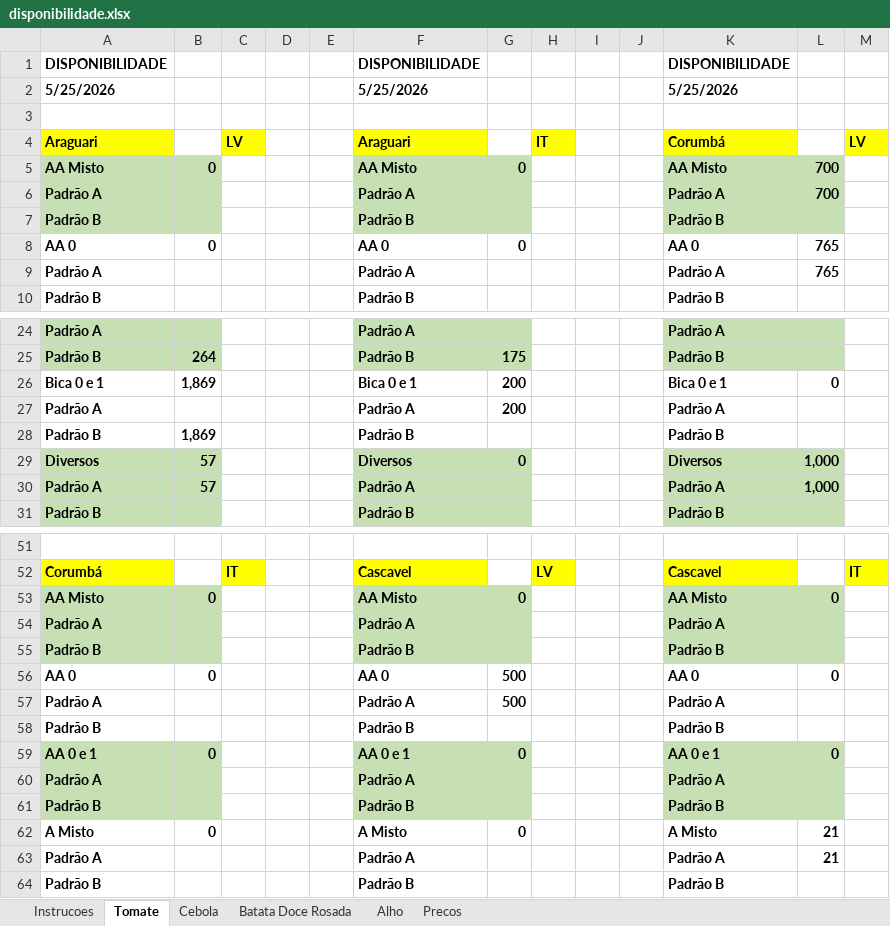
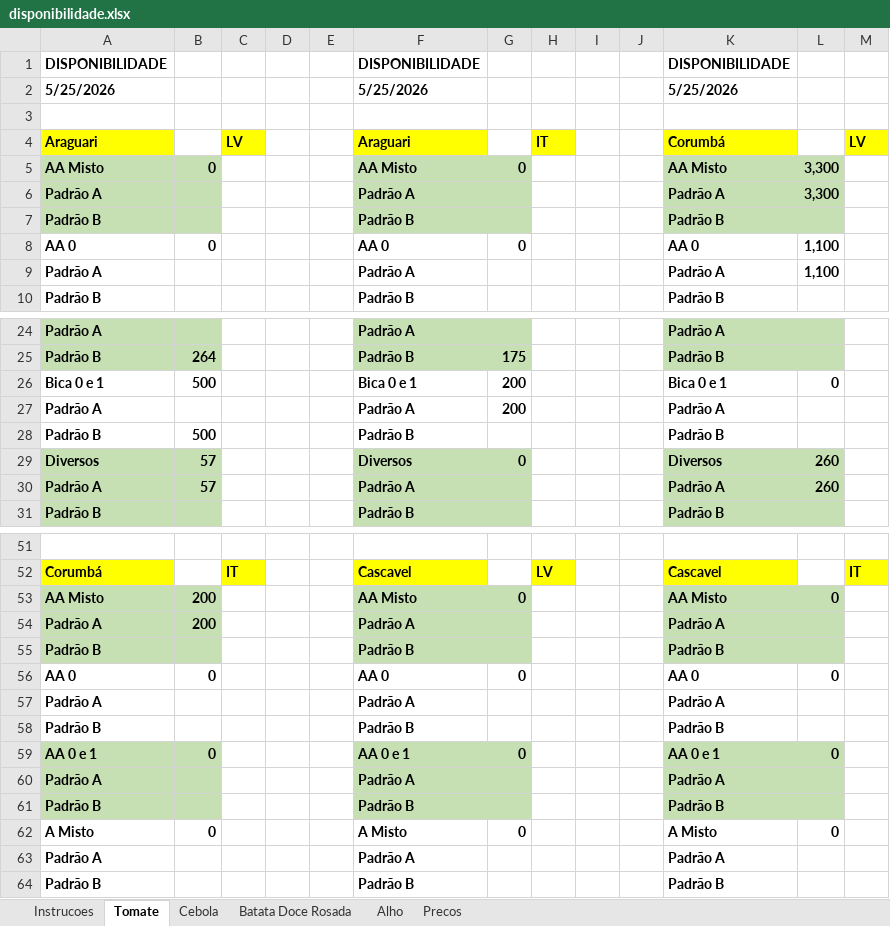
Before and after one commit to rafaelgermano1-cell/app-disponibilidade, an Excel workbook: disponibilidade.xlsx, sheet Tomate, drawn as a sheet; only a part is shown, gaps mark what is left out; values as stored, in another font and other column widths than the file's, no borders; removed rows and columns are numbered as before the commit, all else as after; the diff covers the shown part only; the diff names each change by its address in the sheet, - before the commit and + after, or states it on an @@ line.

Commit message:
atualiza disp

```diff
--- a/disponibilidade.xlsx (sheet Tomate)
+++ b/disponibilidade.xlsx (sheet Tomate)
-L5:L6: 700
+L5:L6: 3,300
-L8:L9: 765
+L8:L9: 1,100
-B26: 1,869
+B26: 500
-B28: 1,869
+B28: 500
-L29:L30: 1,000
+L29:L30: 260
-B53: 0
+B53: 200
+row 54: Padrão A | 200 |  |  |  | Padrão A |  |  |  |  | Padrão A
+row 56: AA 0 | 0 |  |  |  | AA 0 | 0 |  |  |  | AA 0 | 0
-A57:B57 fill: #C6E0B4
+A57:B57 fill: none
-F57:G57 fill: #C6E0B4
+F57:G57 fill: none
-K57:L57 fill: #C6E0B4
+K57:L57 fill: none
-row 56: AA 0 | 0 |  |  |  | AA 0 | 500 |  |  |  | AA 0 | 0
-row 57: Padrão A |  |  |  |  | Padrão A | 500 |  |  |  | Padrão A
-L62: 21
+L62: 0
-L63: 21
+L63: (empty)
```
Also changed, not shown: 7 edited cells elsewhere in this sheet.
